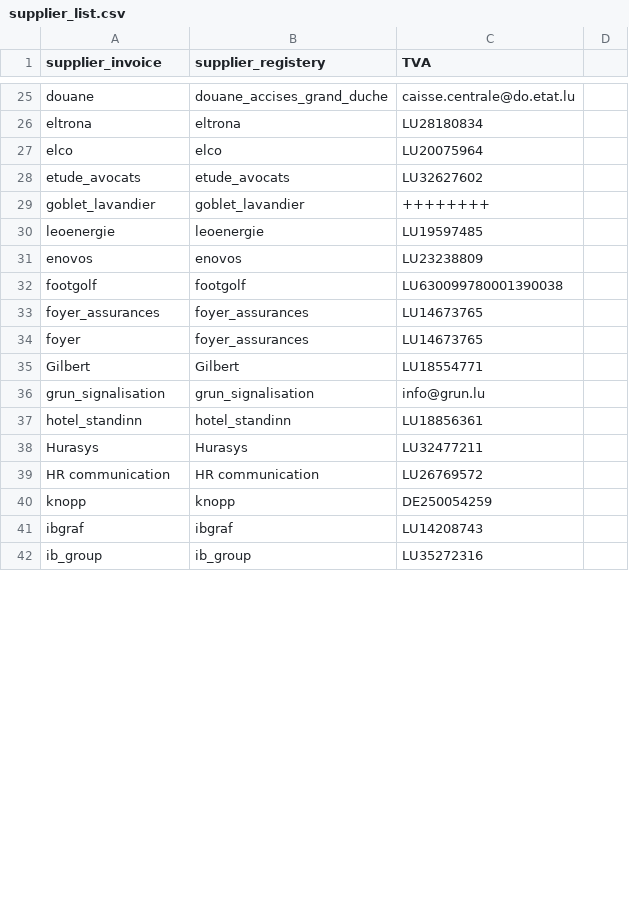
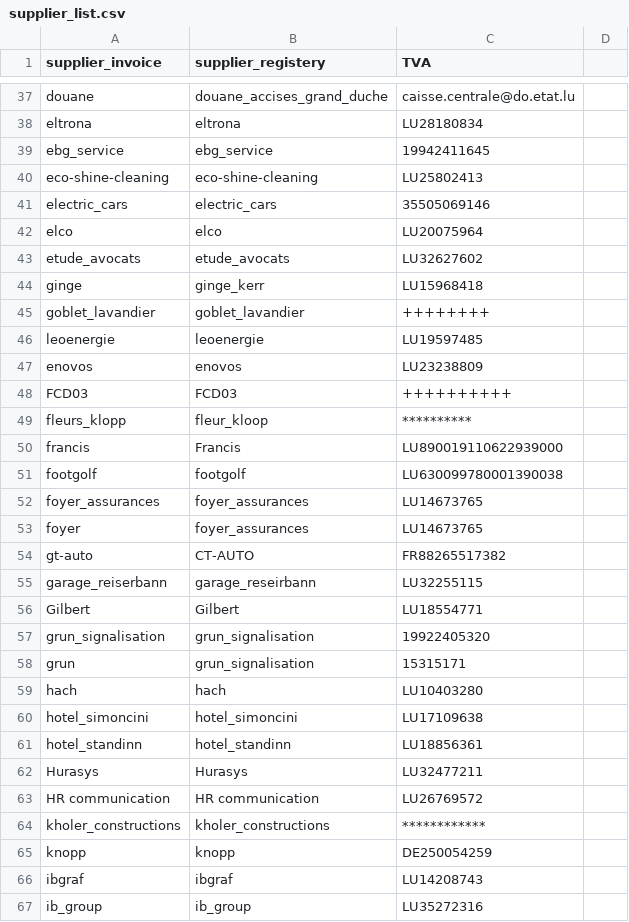
Before and after one commit to hf2503/invoice-ocr-classifier, a CSV file: data/supplier_list.csv, drawn as a sheet; only a part is shown, gaps mark what is left out; the diff covers the shown part only.

Commit message:
maj company_list + supplier_list

```diff
--- a/data/supplier_list.csv
+++ b/data/supplier_list.csv
@@ -26,4 +38,8 @@ douane,douane_accises_grand_duche,caisse.centrale@do.etat.lu
 eltrona,eltrona,LU28180834
+ebg_service,ebg_service,19942411645
+eco-shine-cleaning,eco-shine-cleaning,LU25802413
+electric_cars,electric_cars,35505069146
 elco,elco,LU20075964
 etude_avocats,etude_avocats,LU32627602
+ginge,ginge_kerr,LU15968418
 goblet_lavandier,goblet_lavandier,++++++++
@@ -31,2 +47,5 @@ leoenergie,leoenergie,LU19597485
 enovos,enovos,LU23238809
+FCD03,FCD03,++++++++++
+fleurs_klopp,fleur_kloop,**********
+francis,Francis,LU890019110622939000
 footgolf,footgolf,LU630099780001390038
@@ -34,4 +53,9 @@ foyer_assurances,foyer_assurances,LU14673765
 foyer,foyer_assurances,LU14673765
+gt-auto,CT-AUTO,FR88265517382
+garage_reiserbann,garage_reseirbann,LU32255115
 Gilbert,Gilbert,LU18554771
-grun_signalisation,grun_signalisation,info@grun.lu
+grun_signalisation,grun_signalisation,19922405320
+grun,grun_signalisation,15315171
+hach,hach,LU10403280
+hotel_simoncini,hotel_simoncini,LU17109638
 hotel_standinn,hotel_standinn,LU18856361
@@ -39,2 +63,3 @@ Hurasys,Hurasys,LU32477211
 HR communication,HR communication,LU26769572
+kholer_constructions,kholer_constructions,************
 knopp,knopp,DE250054259
```
Also changed, not shown: 28 added rows, 1 removed row and 1 edited cell elsewhere in this file, data/company_list.csv.
